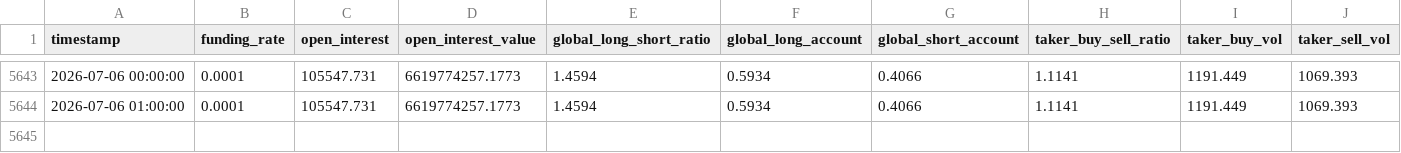
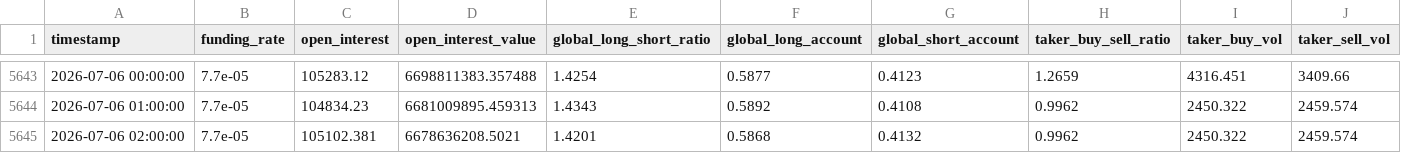
Before and after one commit to shabanvahid0101/trade, a CSV file: dataset/1h-btc_fundamentals.csv, drawn as a sheet; only a part is shown, gaps mark what is left out; rows hold the shown columns only; the diff covers the shown part only; the diff names each change by its address in the sheet, - before the commit and + after, or states it on an @@ line.

```diff
--- a/dataset/1h-btc_fundamentals.csv
+++ b/dataset/1h-btc_fundamentals.csv
-B5643:B5644 (funding_rate): 0.0001
+B5643:B5644 (funding_rate): 7.7e-05
-C5643 (open_interest): 105547.731
+C5643 (open_interest): 105283.12
-D5643 (open_interest_value): 6619774257.1773
+D5643 (open_interest_value): 6698811383.357488
-E5643 (global_long_short_ratio): 1.4594
+E5643 (global_long_short_ratio): 1.4254
-F5643 (global_long_account): 0.5934
+F5643 (global_long_account): 0.5877
-G5643 (global_short_account): 0.4066
+G5643 (global_short_account): 0.4123
-H5643 (taker_buy_sell_ratio): 1.1141
+H5643 (taker_buy_sell_ratio): 1.2659
-I5643 (taker_buy_vol): 1191.449
+I5643 (taker_buy_vol): 4316.451
-J5643 (taker_sell_vol): 1069.393
+J5643 (taker_sell_vol): 3409.66
-C5644 (open_interest): 105547.731
+C5644 (open_interest): 104834.23
-D5644 (open_interest_value): 6619774257.1773
+D5644 (open_interest_value): 6681009895.459313
-E5644 (global_long_short_ratio): 1.4594
+E5644 (global_long_short_ratio): 1.4343
-F5644 (global_long_account): 0.5934
+F5644 (global_long_account): 0.5892
-G5644 (global_short_account): 0.4066
+G5644 (global_short_account): 0.4108
-H5644 (taker_buy_sell_ratio): 1.1141
+H5644 (taker_buy_sell_ratio): 0.9962
-I5644 (taker_buy_vol): 1191.449
+I5644 (taker_buy_vol): 2450.322
-J5644 (taker_sell_vol): 1069.393
+J5644 (taker_sell_vol): 2459.574
+row 5645: 2026-07-06 02:00:00 | 7.7e-05 | 105102.381 | 6678636208.5021 | 1.4201 | 0.5868 | 0.4132 | 0.9962 | 2450.322 | 2459.574
```
Also changed, not shown: 93 edited cells elsewhere in this file, dataset/1h-btc_history.csv, 1 other file.
